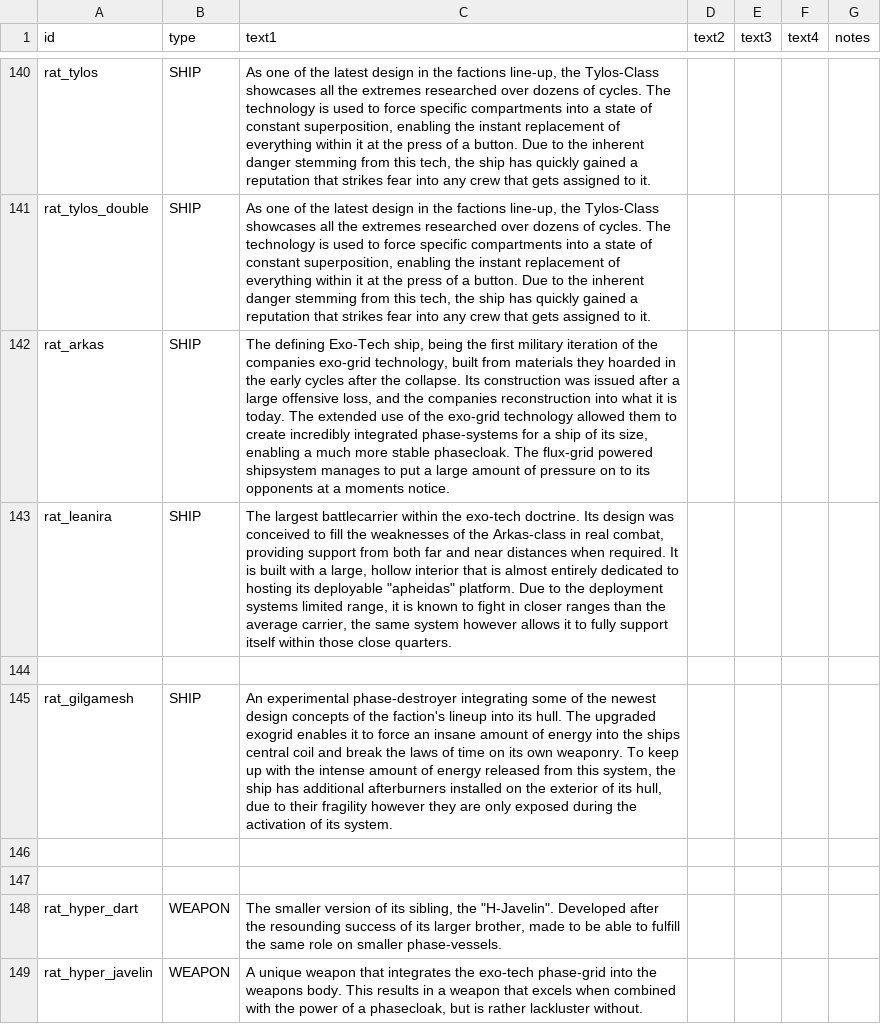
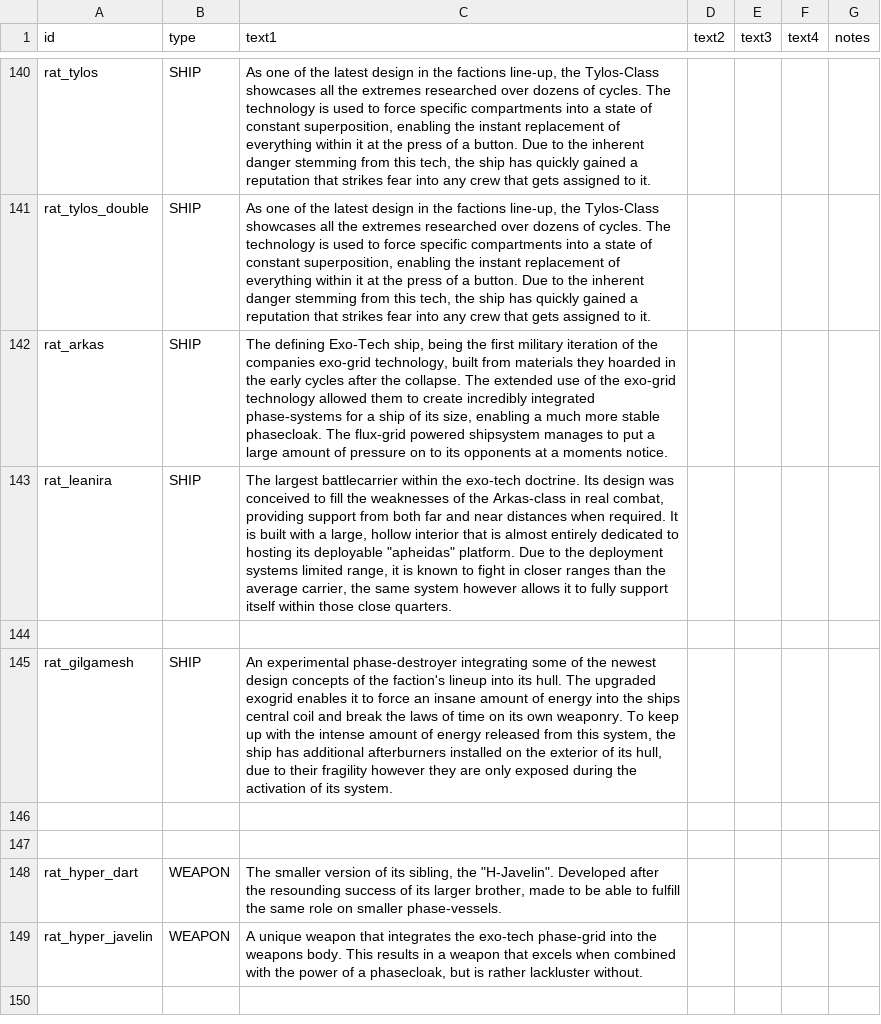
Before and after one commit to Lukas22041/Random-Assortment-of-Things, a CSV file: data/strings/descriptions.csv, drawn as a sheet; only a part is shown, gaps mark what is left out; the shorter side is filled out with more unchanged rows.

```diff
--- a/data/strings/descriptions.csv
+++ b/data/strings/descriptions.csv
@@ -211,3 +211,3 @@ rat_tylos,SHIP,"As one of the latest design in the factions line-up, the Tylos-C
 rat_tylos_double,SHIP,"As one of the latest design in the factions line-up, the Tylos-Class showcases all the extremes researched over dozens of cycles. The technology is used to force specific compartments into a state of constant superposition, enabling the instant replacement of everything within it at the press of a button. Due to the inherent danger stemming from this tech, the ship has quickly gained a reputation that strikes fear into any crew that gets assigned to it.",,,,
-rat_arkas,SHIP,"The defining Exo-Tech ship, being the first military iteration of the companies exo-grid technology, built from materials they hoarded in the early cycles after the collapse. Its construction was issued after a large offensive loss, and the companies reconstruction into what it is today. The extended use of the exo-grid technology allowed them to create incredibly integrated phase-systems for a ship of its size, enabling a much more stable phasecloak. The flux-grid powered shipsystem manages to put a large amount of pressure on to its opponents at a moments notice.",,,,
+rat_arkas,SHIP,"The defining Exo-Tech ship, being the first military iteration of the companies exo-grid technology, built from materials they hoarded in the early cycles after the collapse. The extended use of the exo-grid technology allowed them to create incredibly integrated phase-systems for a ship of its size, enabling a much more stable phasecloak. The flux-grid powered shipsystem manages to put a large amount of pressure on to its opponents at a moments notice.",,,,
 rat_leanira,SHIP,"The largest battlecarrier within the exo-tech doctrine. Its design was conceived to fill the weaknesses of the Arkas-class in real combat, providing support from both far and near distances when required. It is built with a large, hollow interior that is almost entirely dedicated to hosting its deployable ""apheidas"" platform. Due to the deployment systems limited range, it is known to fight in closer ranges than the average carrier, the same system however allows it to fully support itself within those close quarters.",,,,
```
Also changed, not shown: 14 other files.
